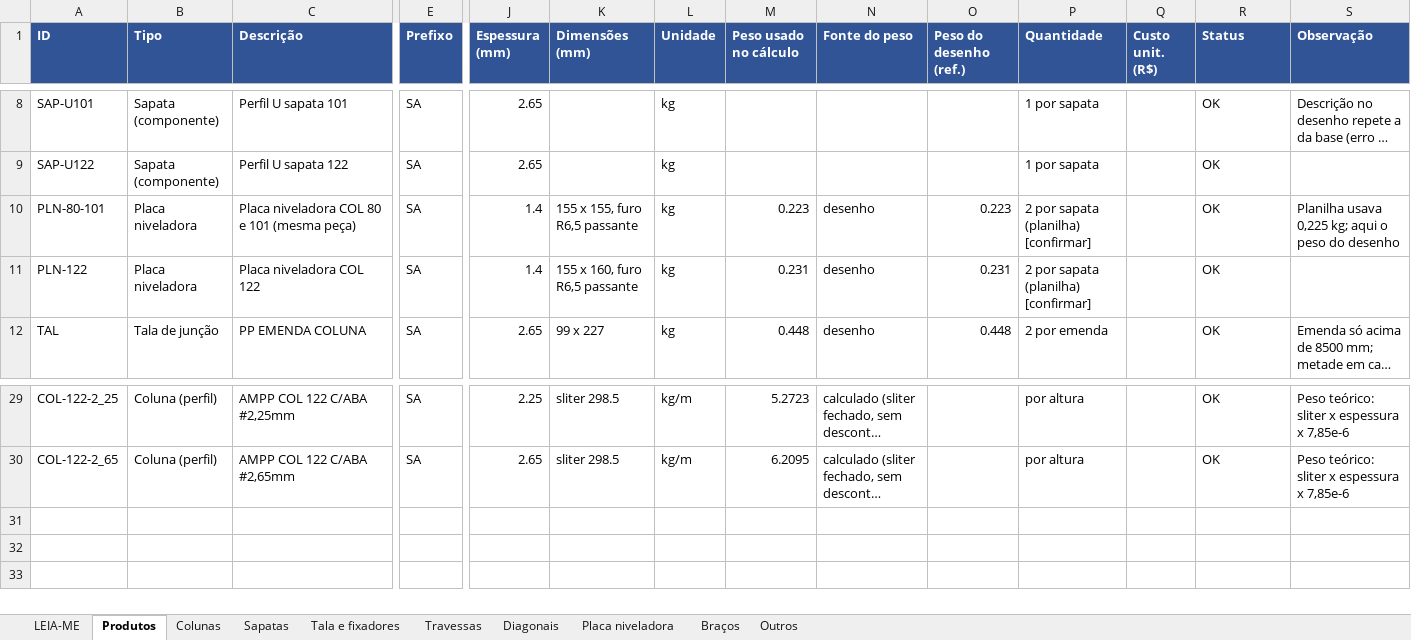
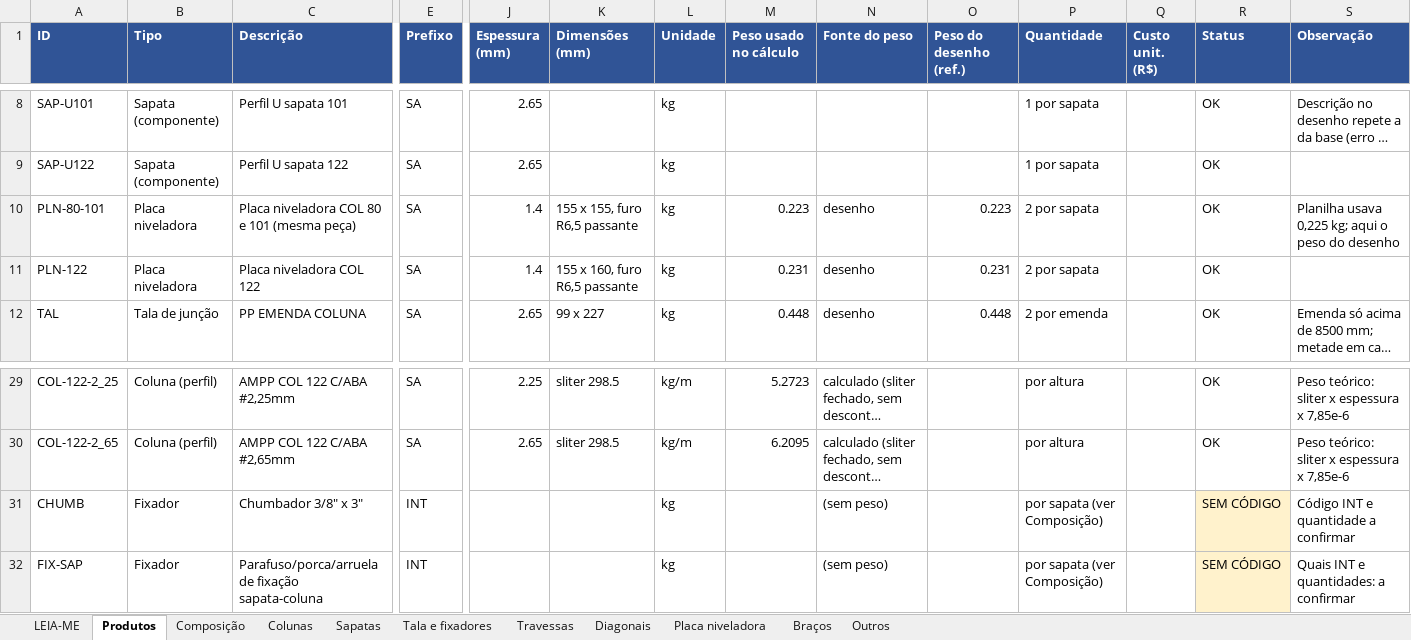
Before and after one commit to Geanarnold/sinspect, an Excel workbook: drive-in/catalogo/CATALOGO.xlsx, sheet Produtos, drawn as a sheet; only a part is shown, gaps mark what is left out; long unchanged cells end in …; values as stored, in another font and other column widths than the file's, no borders; rows hold the shown columns only; the diff names each change by its address in the sheet, - before the commit and + after, or states it on an @@ line.

```diff
--- a/drive-in/catalogo/CATALOGO.xlsx (sheet Produtos)
+++ b/drive-in/catalogo/CATALOGO.xlsx (sheet Produtos)
+sheet tab: Composição
-P10:P11 (Quantidade): 2 por sapata (planilha) [confirmar]
+P10:P11 (Quantidade): 2 por sapata
+row 31: CHUMB | Fixador | Chumbador 3/8" x 3" | INT |  |  | kg |  | (sem peso) |  | por sapata (ver Composição) |  | SEM CÓDIGO | Código INT e quantidade a confirmar
+row 32: FIX-SAP | Fixador | Parafuso/porca/arruela de fixação sapata-coluna | INT |  |  | kg |  | (sem peso) |  | por sapata (ver Composição) |  | SEM CÓDIGO | Quais INT e quantidades: a confirmar
```
Also changed, not shown: sheet LEIA-ME.
